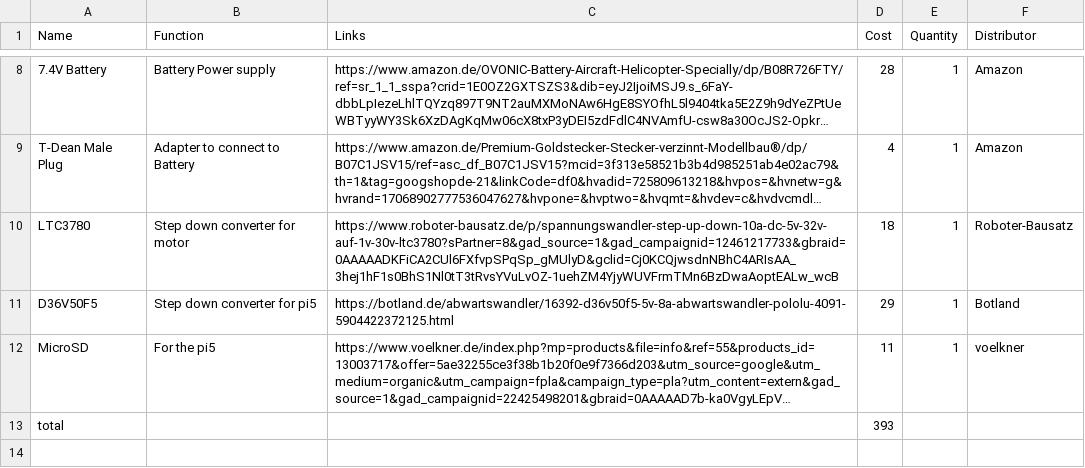
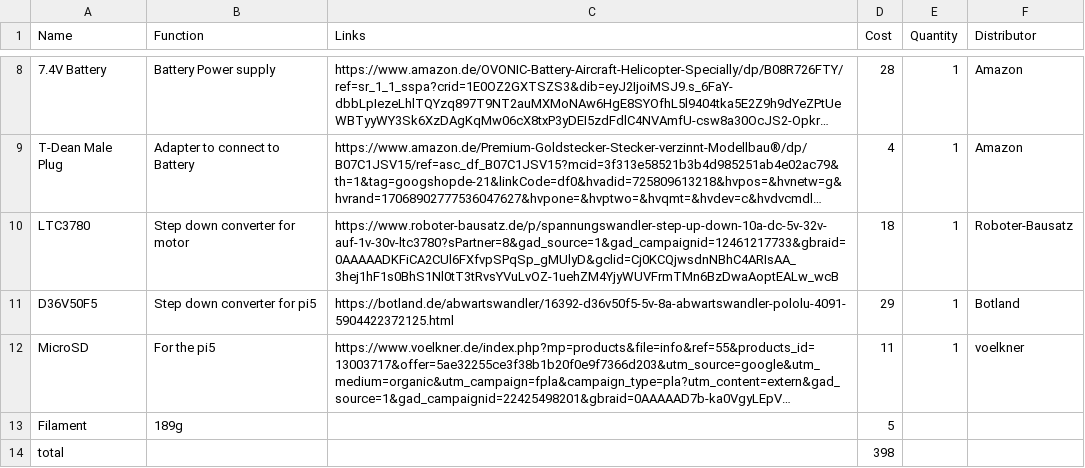
Before and after one commit to Gnoled5660/WRO-Car, a CSV file: BOM.csv, drawn as a sheet; only a part is shown, gaps mark what is left out; long unchanged cells end in …; addresses are those after the commit; the diff names each change by its address in the sheet, - before the commit and + after, or states it on an @@ line.

Commit message:
Update BOM.csv

```diff
--- a/BOM.csv
+++ b/BOM.csv
+row 13: Filament | 189g |  | 5
-D14 (Cost): 393
+D14 (Cost): 398
```
